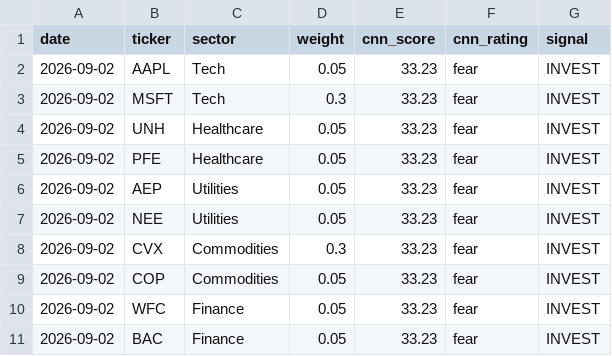
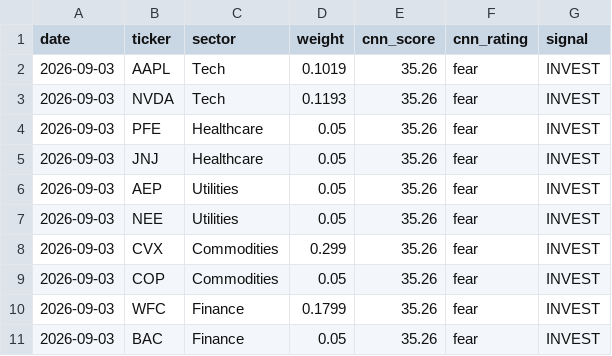
Before and after one commit to vkv23001/portfolio-optimization, a CSV file: outputs/todays_allocation.csv, drawn as a sheet.

```diff
--- a/outputs/todays_allocation.csv
+++ b/outputs/todays_allocation.csv
@@ -1,11 +1,11 @@
 date,ticker,sector,weight,cnn_score,cnn_rating,signal
-2026-09-02,AAPL,Tech,0.05,33.23,fear,INVEST
-2026-09-02,MSFT,Tech,0.3,33.23,fear,INVEST
-2026-09-02,UNH,Healthcare,0.05,33.23,fear,INVEST
-2026-09-02,PFE,Healthcare,0.05,33.23,fear,INVEST
-2026-09-02,AEP,Utilities,0.05,33.23,fear,INVEST
-2026-09-02,NEE,Utilities,0.05,33.23,fear,INVEST
-2026-09-02,CVX,Commodities,0.3,33.23,fear,INVEST
-2026-09-02,COP,Commodities,0.05,33.23,fear,INVEST
-2026-09-02,WFC,Finance,0.05,33.23,fear,INVEST
-2026-09-02,BAC,Finance,0.05,33.23,fear,INVEST
+2026-09-03,AAPL,Tech,0.1019,35.26,fear,INVEST
+2026-09-03,NVDA,Tech,0.1193,35.26,fear,INVEST
+2026-09-03,PFE,Healthcare,0.05,35.26,fear,INVEST
+2026-09-03,JNJ,Healthcare,0.05,35.26,fear,INVEST
+2026-09-03,AEP,Utilities,0.05,35.26,fear,INVEST
+2026-09-03,NEE,Utilities,0.05,35.26,fear,INVEST
+2026-09-03,CVX,Commodities,0.299,35.26,fear,INVEST
+2026-09-03,COP,Commodities,0.05,35.26,fear,INVEST
+2026-09-03,WFC,Finance,0.1799,35.26,fear,INVEST
+2026-09-03,BAC,Finance,0.05,35.26,fear,INVEST
```
Also changed, not shown: outputs/portfolio_values.csv, outputs/summary.csv, 5 other files.
